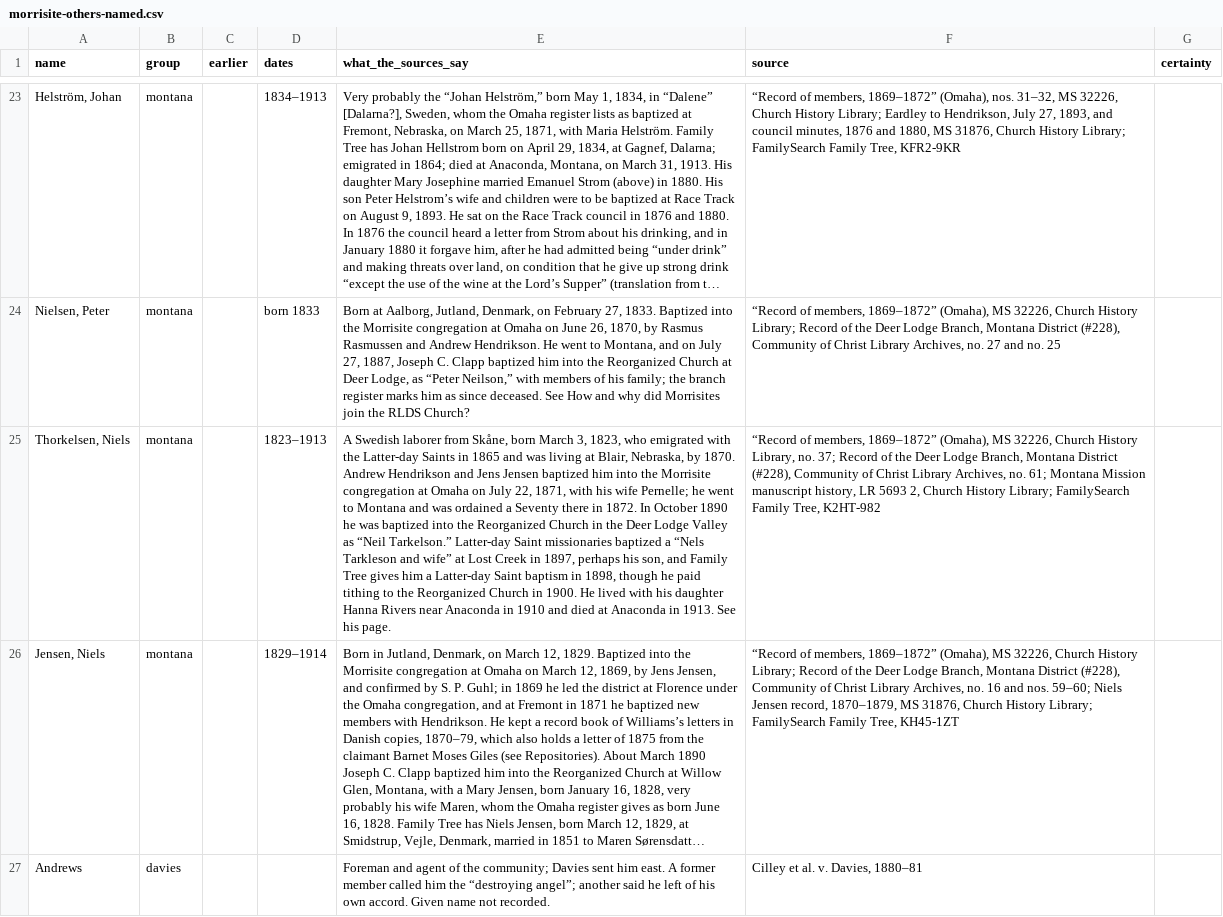
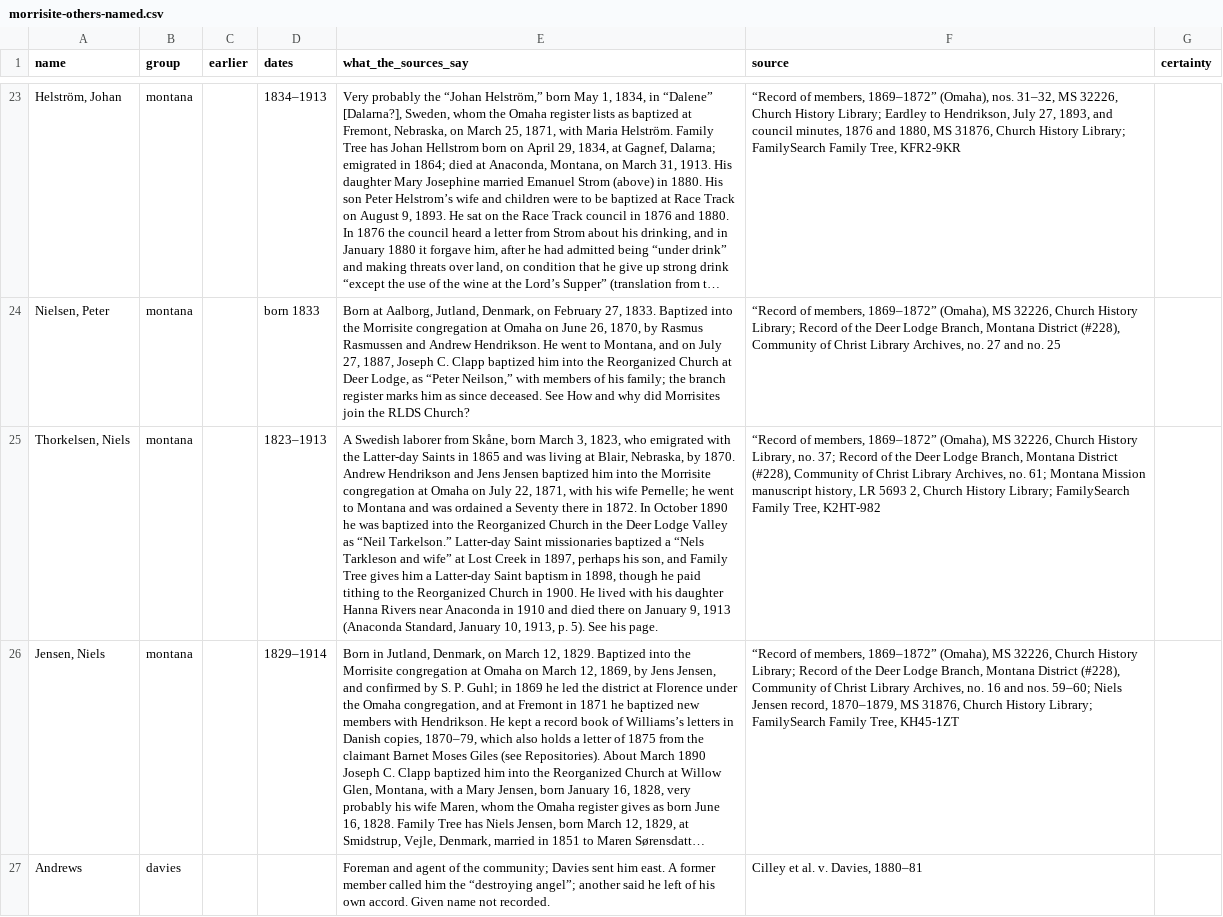
Before and after one commit to ericpaulrogers/morrisite.org, a CSV file: data/morrisite-others-named.csv, drawn as a sheet; only a part is shown, gaps mark what is left out; long unchanged cells end in …; the diff names each change by its address in the sheet, - before the commit and + after, or states it on an @@ line.

```diff
--- a/data/morrisite-others-named.csv
+++ b/data/morrisite-others-named.csv
-E25 (what_the_sources_say): …and died at Anaconda in 1913. See his…
+E25 (what_the_sources_say): …and died there on January 9, 1913 (Anaconda Standard, January 10, 1913, p. 5). See his…
```
Also changed, not shown: 5 other files.
